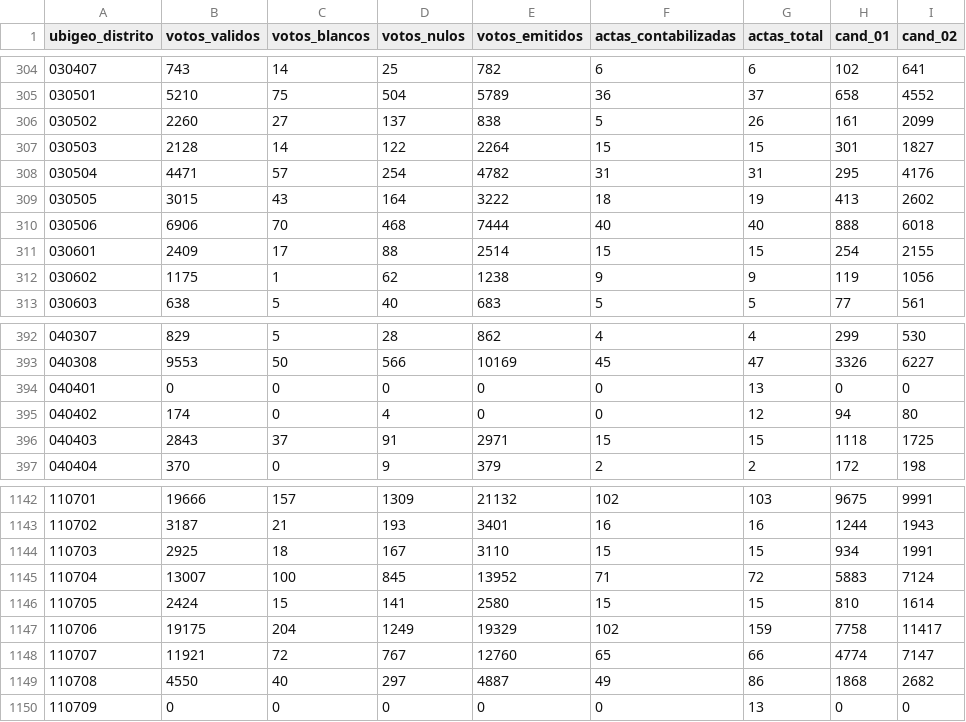
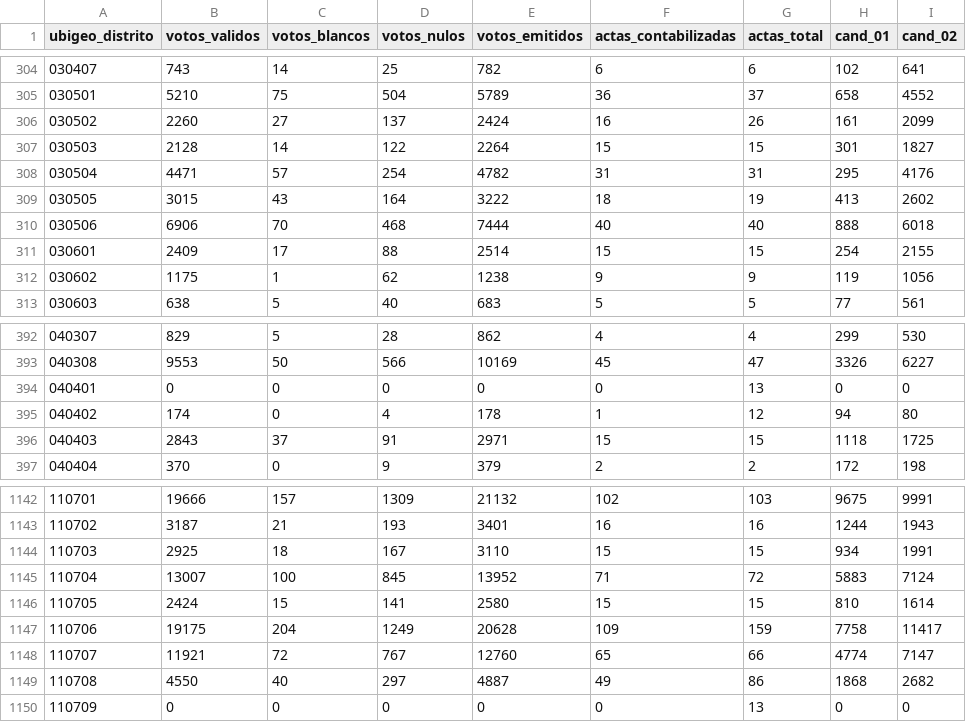
Before and after one commit to MathieuR04/datapol, a CSV file: peru/2026eg/segunda/data/results/peru_2026eg_distrito_segunda.csv, drawn as a sheet; only a part is shown, gaps mark what is left out.

Commit message:
data: distritos segunda vuelta — 2026-06-08 08:15

```diff
--- a/peru/2026eg/segunda/data/results/peru_2026eg_distrito_segunda.csv
+++ b/peru/2026eg/segunda/data/results/peru_2026eg_distrito_segunda.csv
@@ -305,3 +305,3 @@ ubigeo_distrito,votos_validos,votos_blancos,votos_nulos,votos_emitidos,actas_con
 030501,5210,75,504,5789,36,37,658,4552
-030502,2260,27,137,838,5,26,161,2099
+030502,2260,27,137,2424,16,26,161,2099
 030503,2128,14,122,2264,15,15,301,1827
@@ -394,3 +394,3 @@ ubigeo_distrito,votos_validos,votos_blancos,votos_nulos,votos_emitidos,actas_con
 040401,0,0,0,0,0,13,0,0
-040402,174,0,4,0,0,12,94,80
+040402,174,0,4,178,1,12,94,80
 040403,2843,37,91,2971,15,15,1118,1725
@@ -1146,3 +1146,3 @@ ubigeo_distrito,votos_validos,votos_blancos,votos_nulos,votos_emitidos,actas_con
 110705,2424,15,141,2580,15,15,810,1614
-110706,19175,204,1249,19329,102,159,7758,11417
+110706,19175,204,1249,20628,109,159,7758,11417
 110707,11921,72,767,12760,65,66,4774,7147
```
Also changed, not shown: 4 other files.
